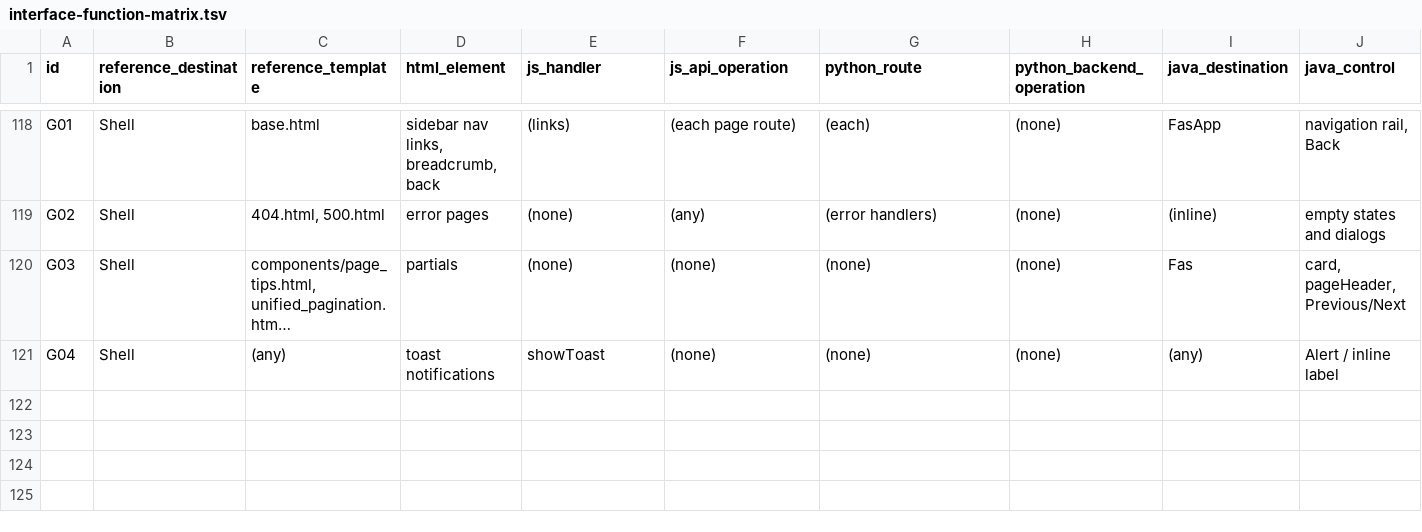
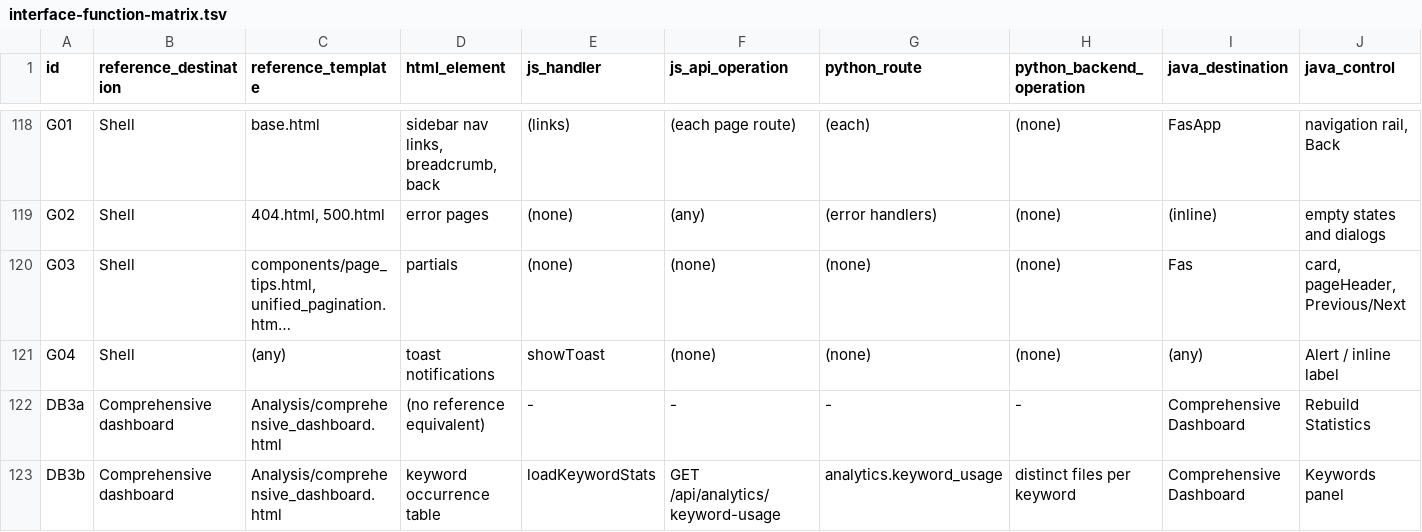
Before and after one commit to RussellTCrivello/aegis_fdx, a TSV file: docs/interface-function-matrix.tsv, drawn as a sheet; only a part is shown, gaps mark what is left out; long unchanged cells end in …; rows hold the shown columns only; the diff names each change by its address in the sheet, - before the commit and + after, or states it on an @@ line.

```diff
--- a/docs/interface-function-matrix.tsv
+++ b/docs/interface-function-matrix.tsv
+row 122: DB3a | Comprehensive dashboard | Analysis/comprehensive_dashboard.html | (no reference equivalent) | - | - | - | - | Comprehensive Dashboard | Rebuild Statistics
+row 123: DB3b | Comprehensive dashboard | Analysis/comprehensive_dashboard.html | keyword occurrence table | loadKeywordStats | GET /api/analytics/keyword-usage | analytics.keyword_usage | distinct files per keyword | Comprehensive Dashboard | Keywords panel
```
Also changed, not shown: docs/coverage.tsv, 43 other files.
